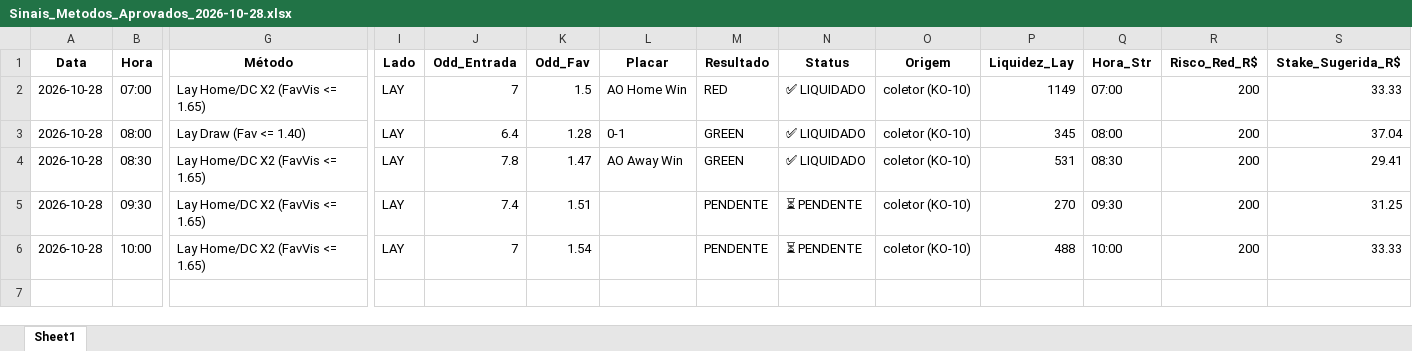
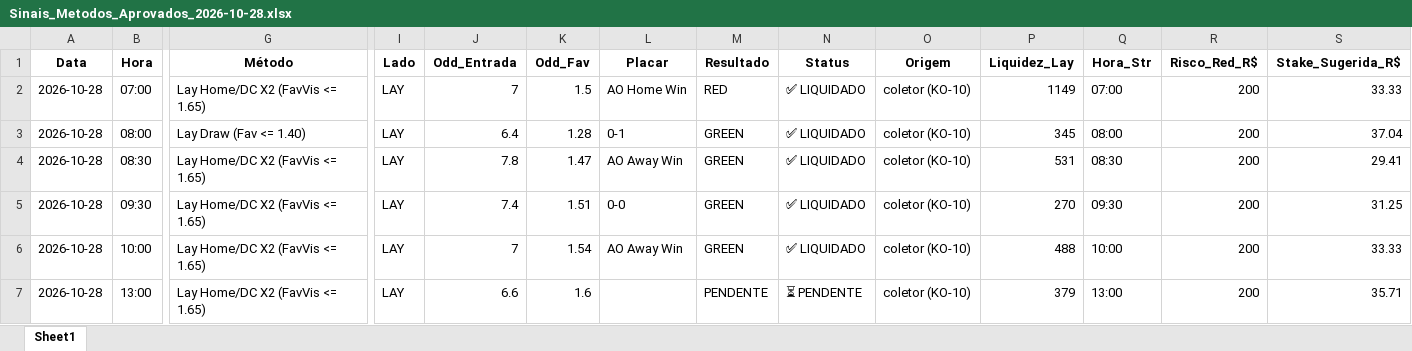
Before and after one commit to rpthiago/ARKAD_PROD, an Excel workbook: metodos_aprovados/Sinais_Metodos_Aprovados_2026-10-28.xlsx, sheet Sheet1, drawn as a sheet; only a part is shown, gaps mark what is left out; values as stored, in another font and other column widths than the file's, no borders; rows hold the shown columns only; the diff names each change by its address in the sheet, - before the commit and + after, or states it on an @@ line.

Commit message:
chore(radar): auto-sync sinais 2026-10-28 bloco 3

```diff
--- a/metodos_aprovados/Sinais_Metodos_Aprovados_2026-10-28.xlsx (sheet Sheet1)
+++ b/metodos_aprovados/Sinais_Metodos_Aprovados_2026-10-28.xlsx (sheet Sheet1)
-L5 (Placar): (empty)
+L5 (Placar): 0-0
-M5:M6 (Resultado): PENDENTE
+M5:M6 (Resultado): GREEN
-N5:N6 (Status): ⏳ PENDENTE
+N5:N6 (Status): ✅ LIQUIDADO
-L6 (Placar): (empty)
+L6 (Placar): AO Away Win
+row 7: 2026-10-28 | 13:00 | Lay Home/DC X2 (FavVis <= 1.65) | LAY | 6.6 | 1.6 |  | PENDENTE | ⏳ PENDENTE | coletor (KO-10) | 379 | 13:00 | 200 | 35.71
```
Also changed, not shown: 4 other files.
